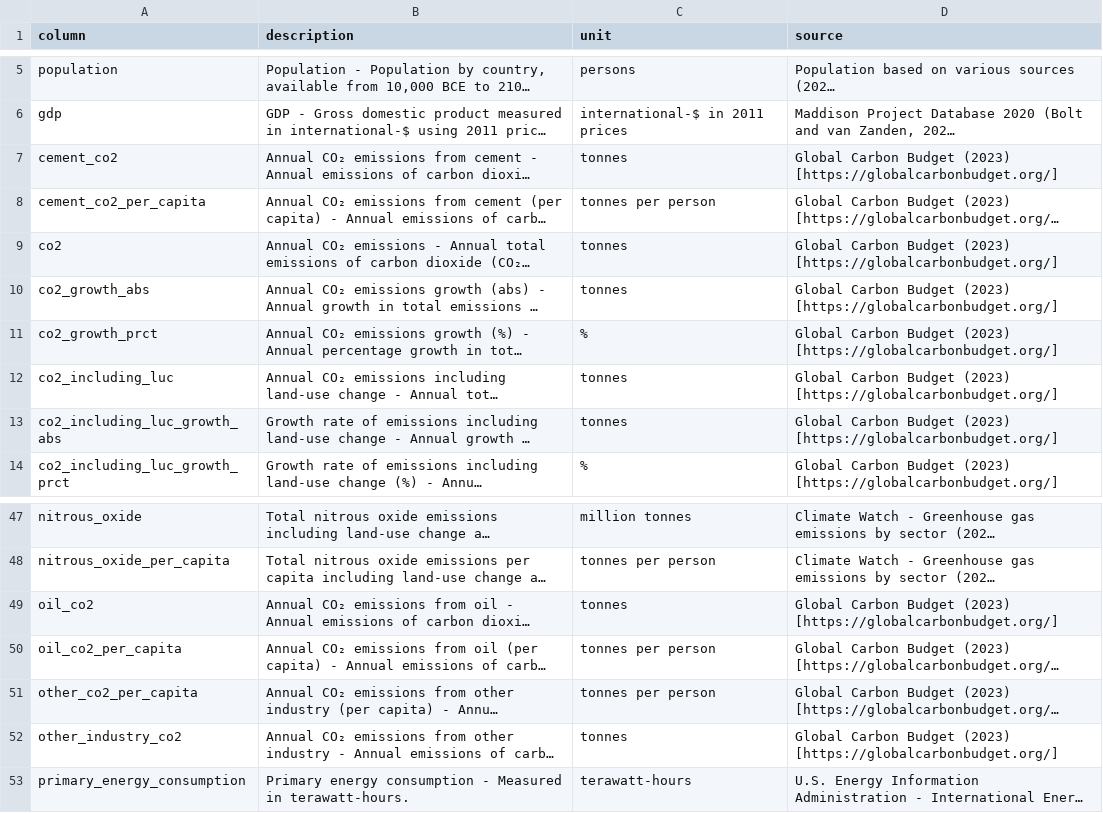
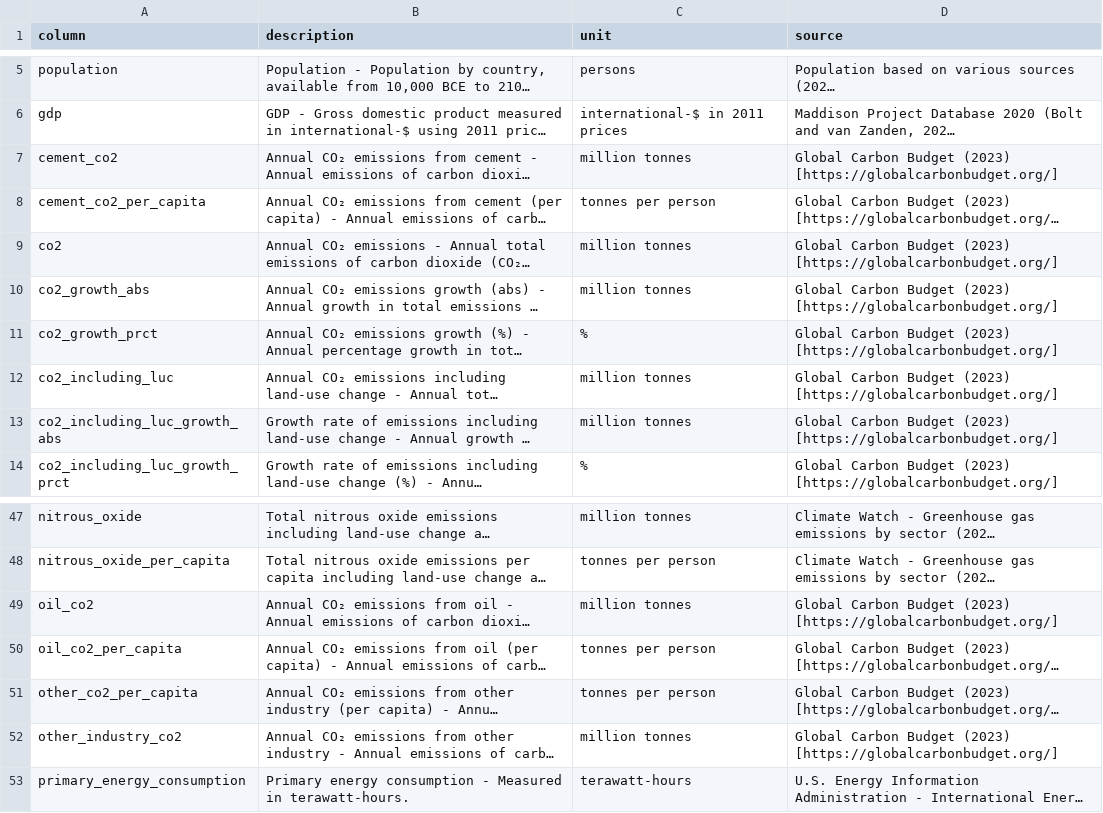
Before and after one commit to owid/co2-data, a CSV file: owid-co2-codebook.csv, drawn as a sheet; only a part is shown, gaps mark what is left out; long unchanged cells end in …; the diff covers the shown part only; the diff names each change by its address in the sheet, - before the commit and + after, or states it on an @@ line.

Commit message:
Fix units

```diff
--- a/owid-co2-codebook.csv
+++ b/owid-co2-codebook.csv
-C7 (unit): tonnes
+C7 (unit): million tonnes
-C9:C10 (unit): tonnes
+C9:C10 (unit): million tonnes
-C12:C13 (unit): tonnes
+C12:C13 (unit): million tonnes
-C49 (unit): tonnes
+C49 (unit): million tonnes
-C52 (unit): tonnes
+C52 (unit): million tonnes
```
Also changed, not shown: 15 edited cells elsewhere in this file.
